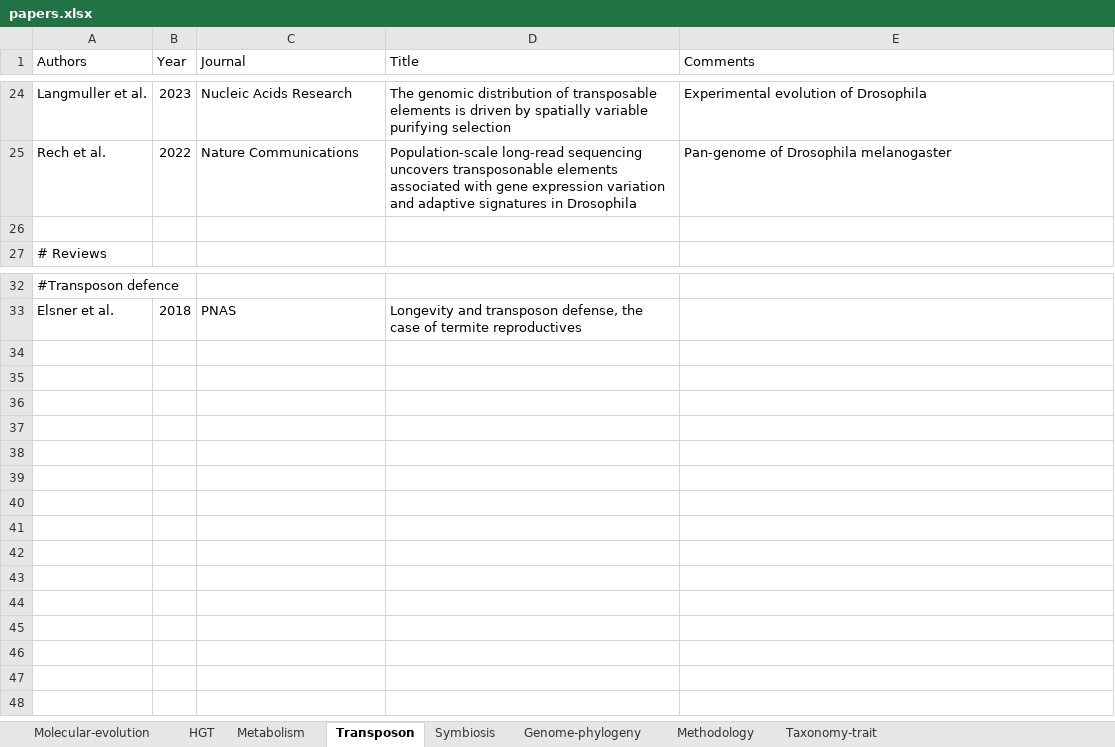
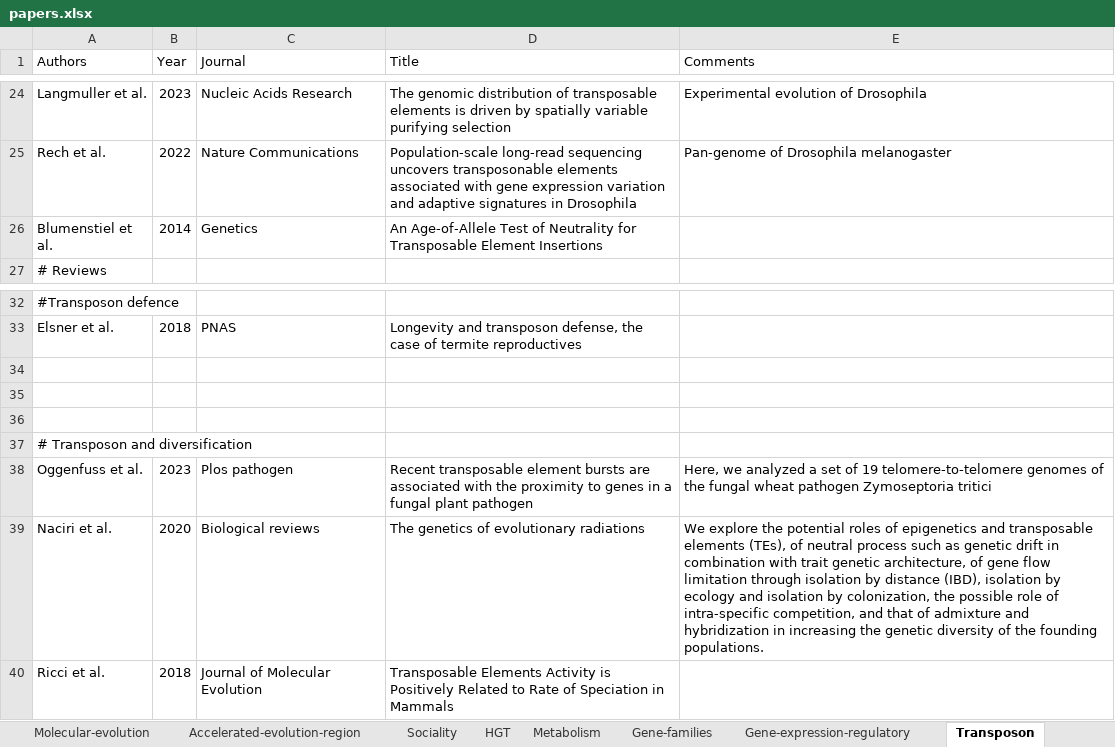
Before and after one commit to CongLiu37/Notes, an Excel workbook: papers.xlsx, sheet Transposon, drawn as a sheet; only a part is shown, gaps mark what is left out; values as stored, in another font and other column widths than the file's, no borders; the diff names each change by its address in the sheet, - before the commit and + after, or states it on an @@ line.

```diff
--- a/papers.xlsx (sheet Transposon)
+++ b/papers.xlsx (sheet Transposon)
+sheet tab: Accelerated-evolution-region
+sheet tab: Sociality
+sheet tab: Gene-families
+sheet tab: Gene-expression-regulatory
-row 26: (empty)
+row 26: Blumenstiel et al. | 2014 | Genetics | An Age-of-Allele Test of Neutrality for Transposable Element Insertions
+row 34: (empty)
+row 35: (empty)
+row 36: (empty)
+row 37: # Transposon and diversification
+row 38: Oggenfuss et al. | 2023 | Plos pathogen | Recent transposable element bursts are associated with the proximity to genes in a fungal plant pathogen | Here, we analyzed a set of 19 telomere-to-telomere genomes of the fungal wheat pathogen Zymoseptoria tritici
+row 39: Naciri et al. | 2020 | Biological reviews | The genetics of evolutionary radiations | We explore the potential roles of epigenetics and transposable elements (TEs), of neutral process such as genetic drift in combination with trait genetic architecture, of gene flow limitation through isolation by distance (IBD), isolation by ecology and isolation by colonization, the possible role of intra-specific competition, and that of admixture and hybridization in increasing the genetic diversity of the founding populations.
+row 40: Ricci et al. | 2018 | Journal of Molecular Evolution | Transposable Elements Activity is Positively Related to Rate of Speciation in Mammals
```
Also changed, not shown: sheet Molecular-evolution, sheet Methodology, sheet Taxonomy-trait, sheet HGT, sheet Genome-phylogeny, other sheet tabs, 28 other files.
